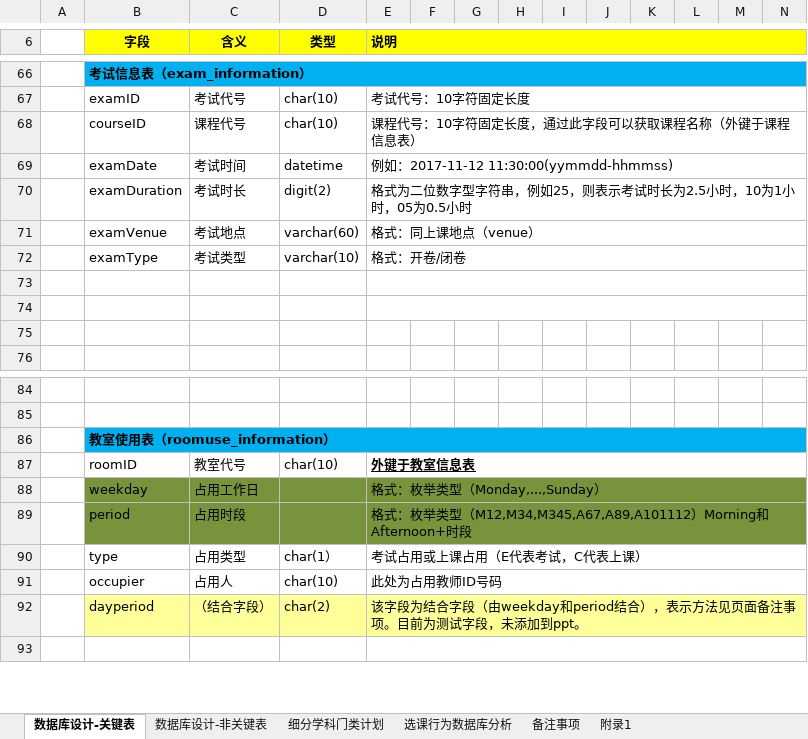
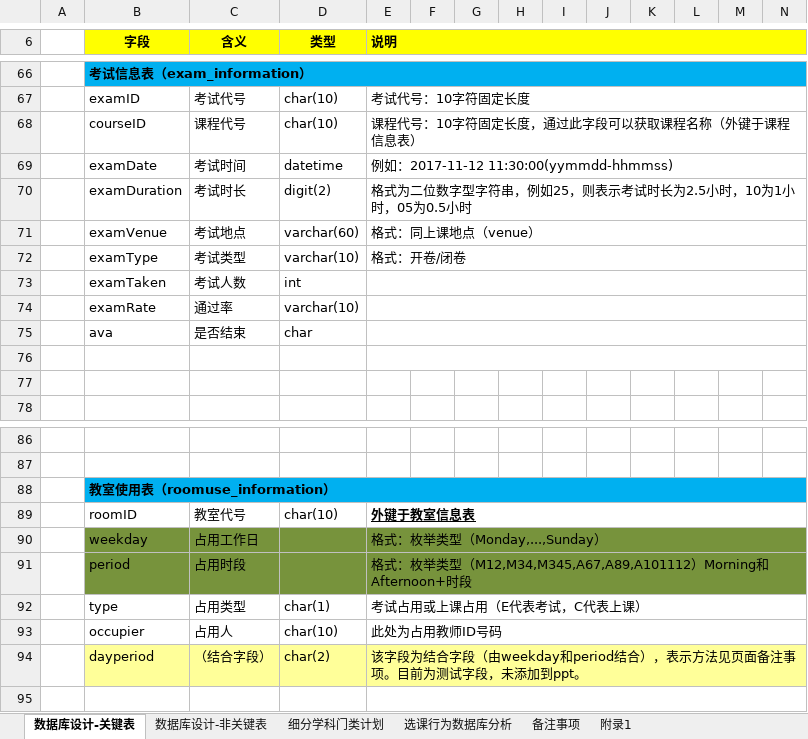
Before and after one commit to Ericwonne/GraduationProject, an Excel workbook: GradutionProject/App_Data/学生选课系统数据库设计.xlsx, sheet 数据库设计-关键表, drawn as a sheet; only a part is shown, gaps mark what is left out; values as stored, in another font and other column widths than the file's, no borders; addresses are those after the commit; rows hold the shown columns only; the diff names each change by its address in the sheet, - before the commit and + after, or states it on an @@ line.

```diff
--- a/GradutionProject/App_Data/学生选课系统数据库设计.xlsx (sheet 数据库设计-关键表)
+++ b/GradutionProject/App_Data/学生选课系统数据库设计.xlsx (sheet 数据库设计-关键表)
-row 73: (empty)
+row 73:  | examTaken | 考试人数 | int
+row 74:  | examRate | 通过率 | varchar(10)
+row 75:  | ava | 是否结束 | char
-D92 (类型): char(1）
+D92 (类型): char(1)
```
Also changed, not shown: 10 other files.
